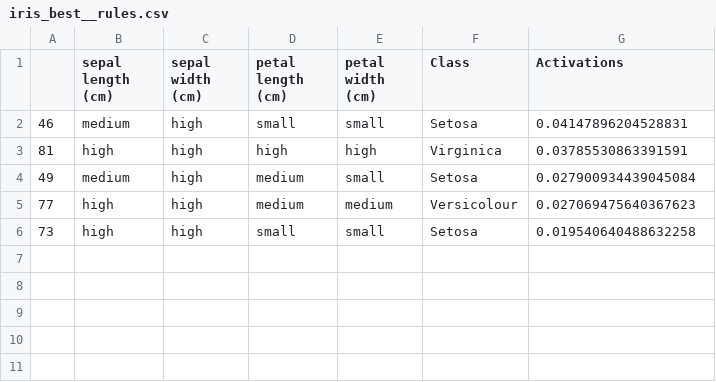
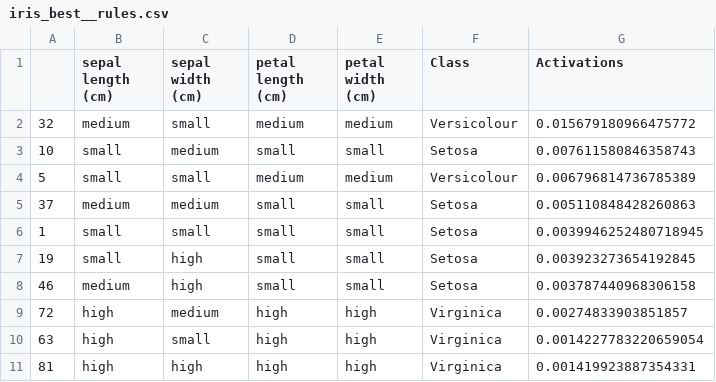
Before and after one commit to juelha/NeuroFuzzyRuleMiner, a CSV file: results/iris/iris_best__rules.csv, drawn as a sheet.

```diff
--- a/results/iris/iris_best__rules.csv
+++ b/results/iris/iris_best__rules.csv
@@ -1,6 +1,11 @@
 ,sepal length (cm),sepal width (cm),petal length (cm),petal width (cm),Class,Activations
-46,medium,high,small,small,Setosa,0.04147896204528831
-81,high,high,high,high,Virginica,0.03785530863391591
-49,medium,high,medium,small,Setosa,0.027900934439045084
-77,high,high,medium,medium,Versicolour,0.027069475640367623
-73,high,high,small,small,Setosa,0.019540640488632258
+32,medium,small,medium,medium,Versicolour,0.015679180966475772
+10,small,medium,small,small,Setosa,0.007611580846358743
+5,small,small,medium,medium,Versicolour,0.006796814736785389
+37,medium,medium,small,small,Setosa,0.005110848428260863
+1,small,small,small,small,Setosa,0.0039946252480718945
+19,small,high,small,small,Setosa,0.003923273654192845
+46,medium,high,small,small,Setosa,0.003787440968306158
+72,high,medium,high,high,Virginica,0.00274833903851857
+63,high,small,high,high,Virginica,0.0014227783220659054
+81,high,high,high,high,Virginica,0.001419923887354331
```
Also changed, not shown: results/dummy3/dummy3_best__rules.csv, results/dummy3/dummy3_rules.csv, 37 other files.
